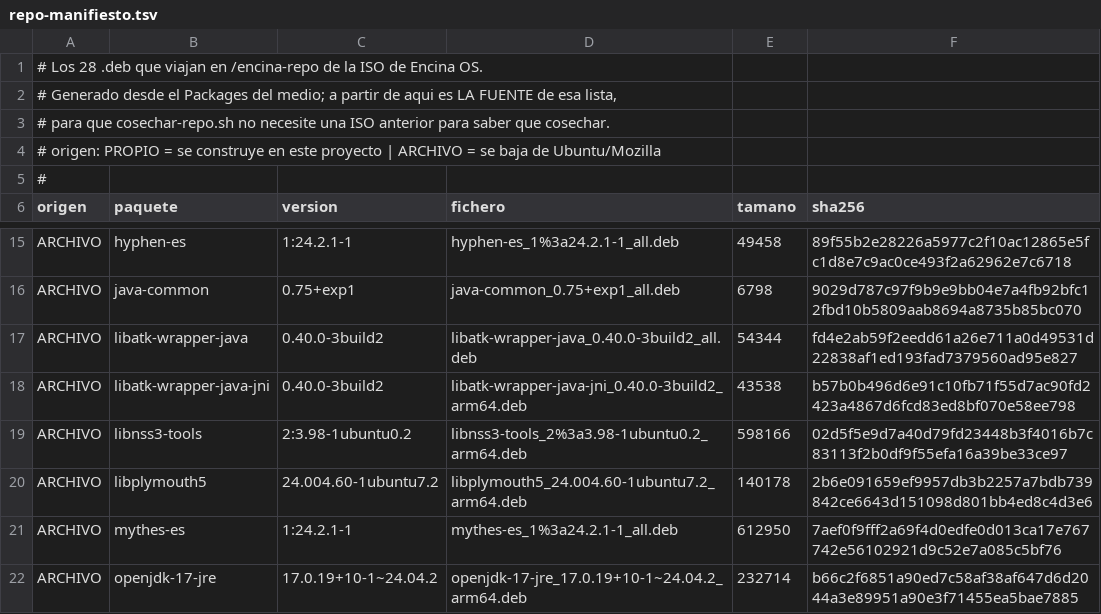
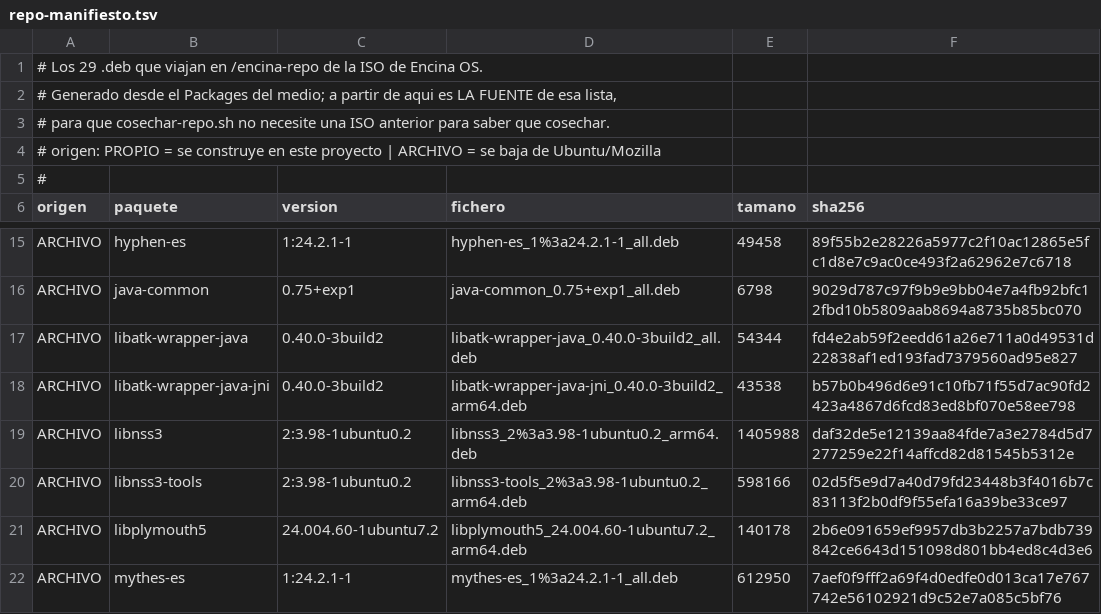
Before and after one commit to jmorenobl/encina-os, a TSV file: imagen/repo-manifiesto.tsv, drawn as a sheet; only a part is shown, gaps mark what is left out; the shorter side is filled out with more unchanged rows.

Commit message:
libnss3 al manifiesto (28 -> 29) con su version y su huella, el numero de .deb pasa a salir del manifiesto en vez de estar escrito a mano en construir-todo.sh, y fuera la senal falsa del tamano de debug.log que la trampa 47 tumbo anoche

```diff
--- a/imagen/repo-manifiesto.tsv
+++ b/imagen/repo-manifiesto.tsv
@@ -1,2 +1,2 @@
-# Los 28 .deb que viajan en /encina-repo de la ISO de Encina OS.
+# Los 29 .deb que viajan en /encina-repo de la ISO de Encina OS.
 # Generado desde el Packages del medio; a partir de aqui es LA FUENTE de esa lista,
@@ -18,2 +18,3 @@ ARCHIVO	libatk-wrapper-java	0.40.0-3build2	libatk-wrapper-java_0.40.0-3build2_al
 ARCHIVO	libatk-wrapper-java-jni	0.40.0-3build2	libatk-wrapper-java-jni_0.40.0-3build2_arm64.deb	43538	b57b0b496d6e91c10fb71f55d7ac90fd2423a4867d6fcd83ed8bf070e58ee798
+ARCHIVO	libnss3	2:3.98-1ubuntu0.2	libnss3_2%3a3.98-1ubuntu0.2_arm64.deb	1405988	daf32de5e12139aa84fde7a3e2784d5d7277259e22f14affcd82d81545b5312e
 ARCHIVO	libnss3-tools	2:3.98-1ubuntu0.2	libnss3-tools_2%3a3.98-1ubuntu0.2_arm64.deb	598166	02d5f5e9d7a40d79fd23448b3f4016b7c83113f2b0df9f55efa16a39be33ce97
```
Also changed, not shown: 4 other files.
